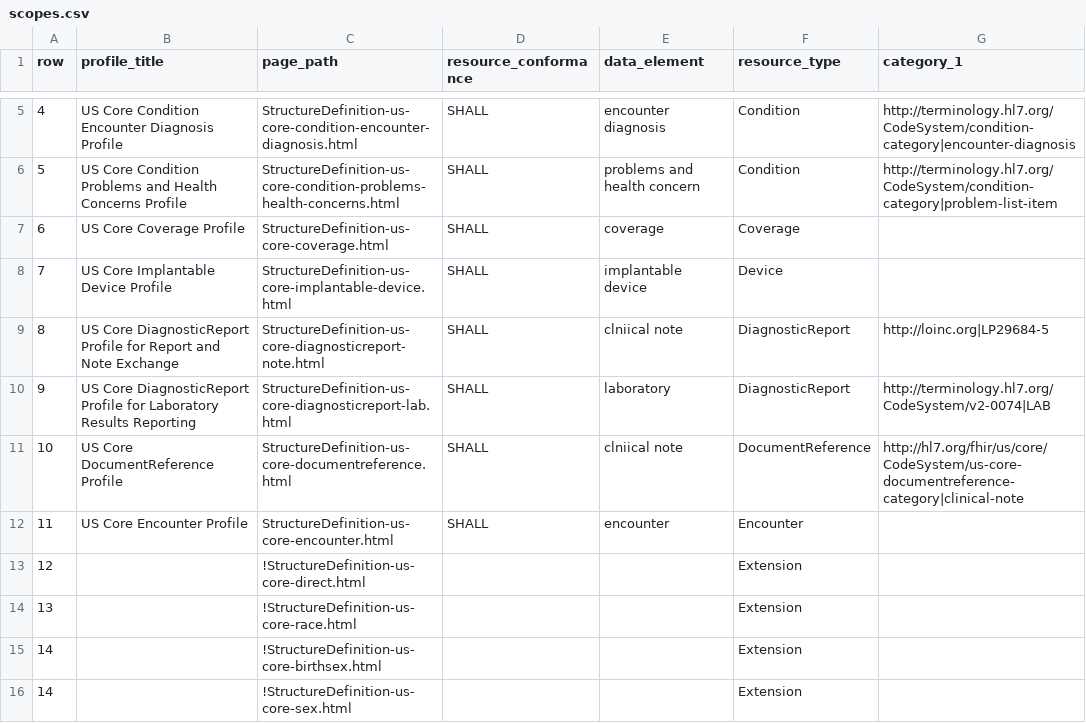
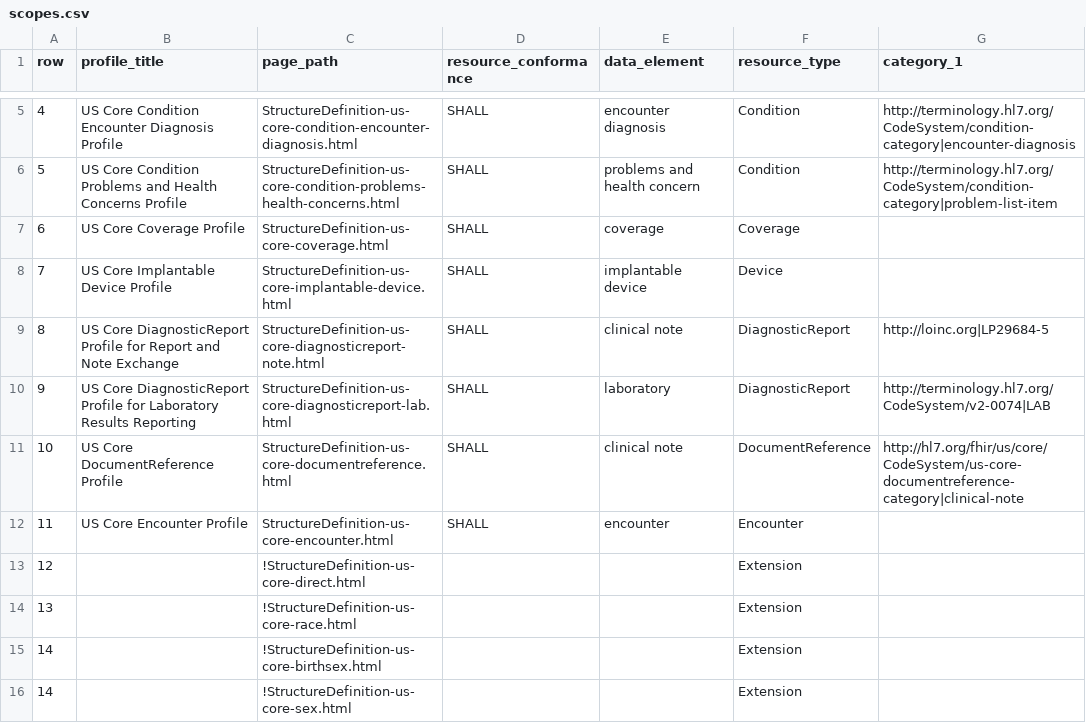
Before and after one commit to HL7/US-Core, a CSV file: input/data/scopes.csv, drawn as a sheet; only a part is shown, gaps mark what is left out; the diff names each change by its address in the sheet, - before the commit and + after, or states it on an @@ line.

```diff
--- a/input/data/scopes.csv
+++ b/input/data/scopes.csv
-E9 (data_element): clniical note
+E9 (data_element): clinical note
-E11 (data_element): clniical note
+E11 (data_element): clinical note
```
Also changed, not shown: 7 other files.
